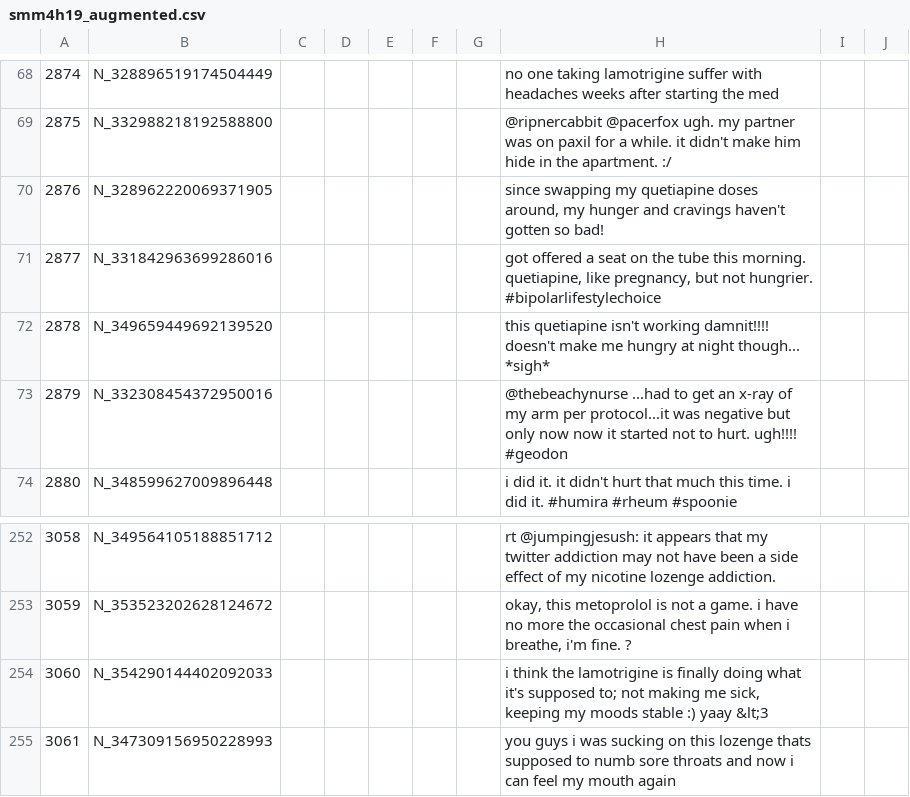
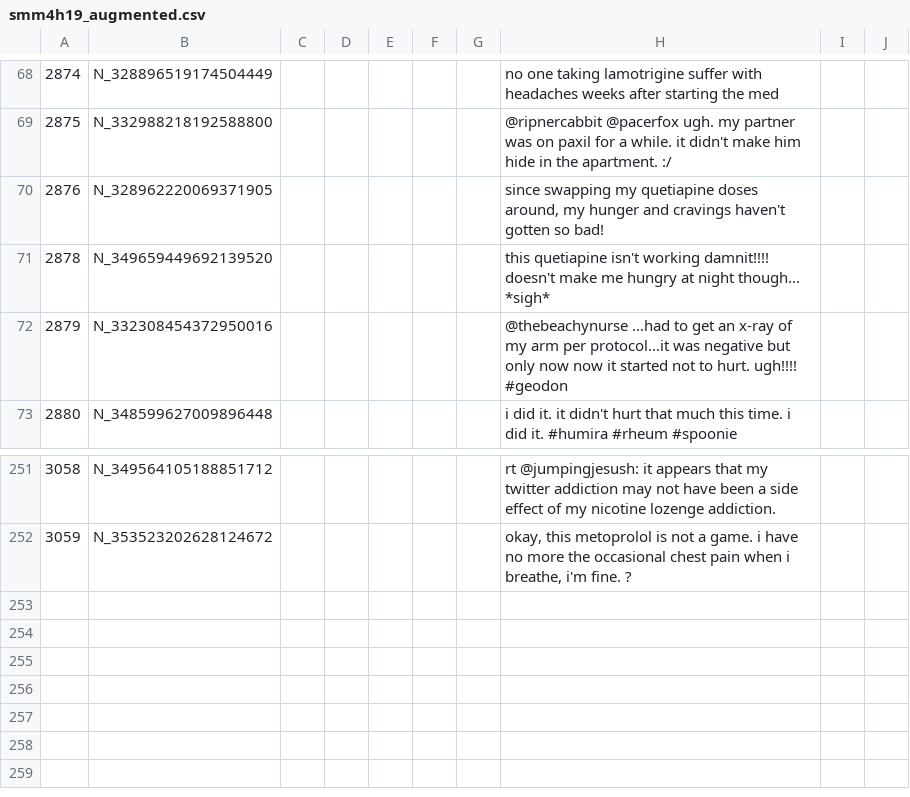
Before and after one commit to AilabUdineGit/NADE-dataset, a CSV file: NADE_dataset/smm4h19_augmented.csv, drawn as a sheet; only a part is shown, gaps mark what is left out.

```diff
--- a/NADE_dataset/smm4h19_augmented.csv
+++ b/NADE_dataset/smm4h19_augmented.csv
@@ -70,3 +70,2 @@
 2876,N_328962220069371905,,,,,,"since swapping my quetiapine doses around, my hunger and cravings haven't gotten so bad!",,
-2877,N_331842963699286016,,,,,,"got offered a seat on the tube this morning. quetiapine, like pregnancy, but not hungrier. #bipolarlifestylechoice",,
 2878,N_349659449692139520,,,,,,this quetiapine isn't working damnit!!!! doesn't make me hungry at night though... *sigh*,,
@@ -253,3 +252 @@
 3059,N_353523202628124672,,,,,,"okay, this metoprolol is not a game. i have no more the occasional chest pain when i breathe, i'm fine. ?",,
-3060,N_354290144402092033,,,,,,"i think the lamotrigine is finally doing what it's supposed to; not making me sick, keeping my moods stable :) yaay &lt;3",,
-3061,N_347309156950228993,,,,,,you guys i was sucking on this lozenge thats supposed to numb sore throats and now i can feel my mouth again,,
```
Also changed, not shown: 4 other files.
